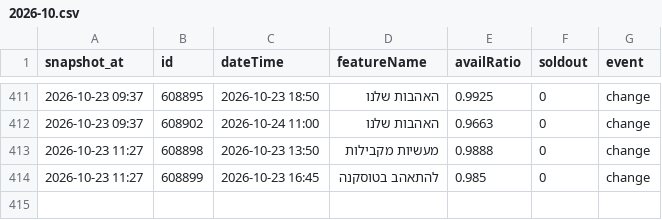
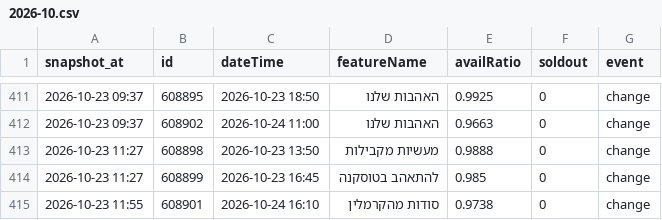
Before and after one commit to guy-go-ld/lev-smadar-tracker, a CSV file: data/changes/2026-10.csv, drawn as a sheet; only a part is shown, gaps mark what is left out.

Commit message:
snapshot 2026-10-23 11:55

```diff
--- a/data/changes/2026-10.csv
+++ b/data/changes/2026-10.csv
@@ -414 +414,2 @@ snapshot_at,id,dateTime,featureName,availRatio,soldout,event
 2026-10-23 11:27,608899,2026-10-23 16:45,להתאהב בטוסקנה,0.985,0,change
+2026-10-23 11:55,608901,2026-10-24 16:10,סודות מהקרמלין,0.9738,0,change
```
Also changed, not shown: data/presentations.csv, data/runs/2026-10.csv, 4 other files.
